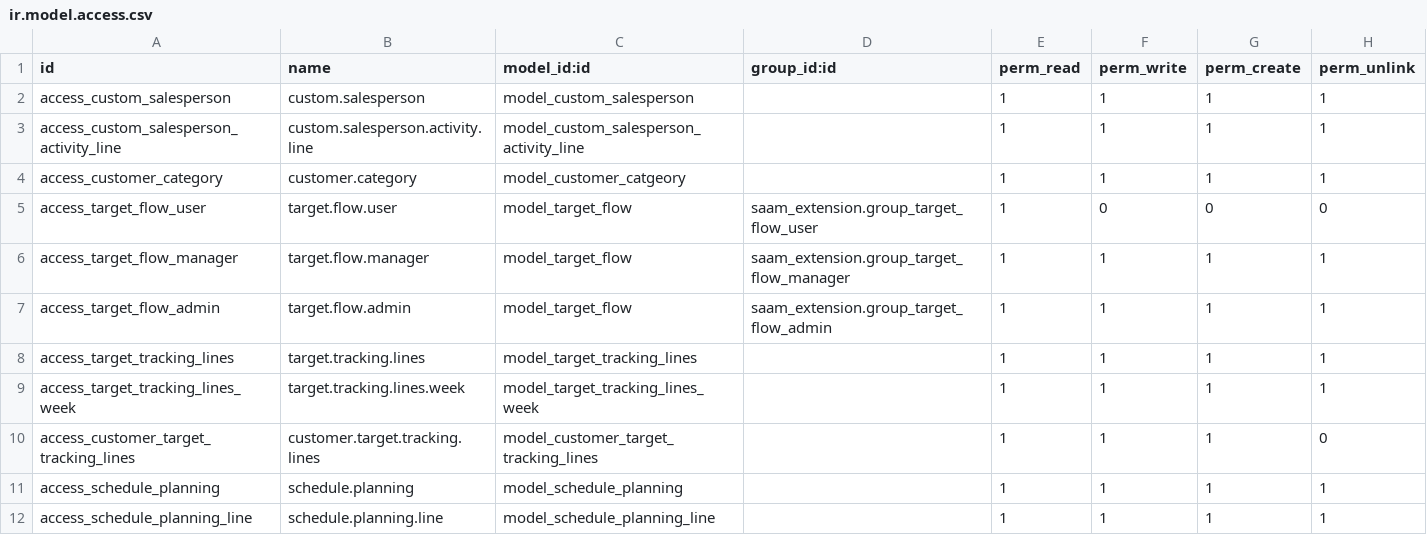
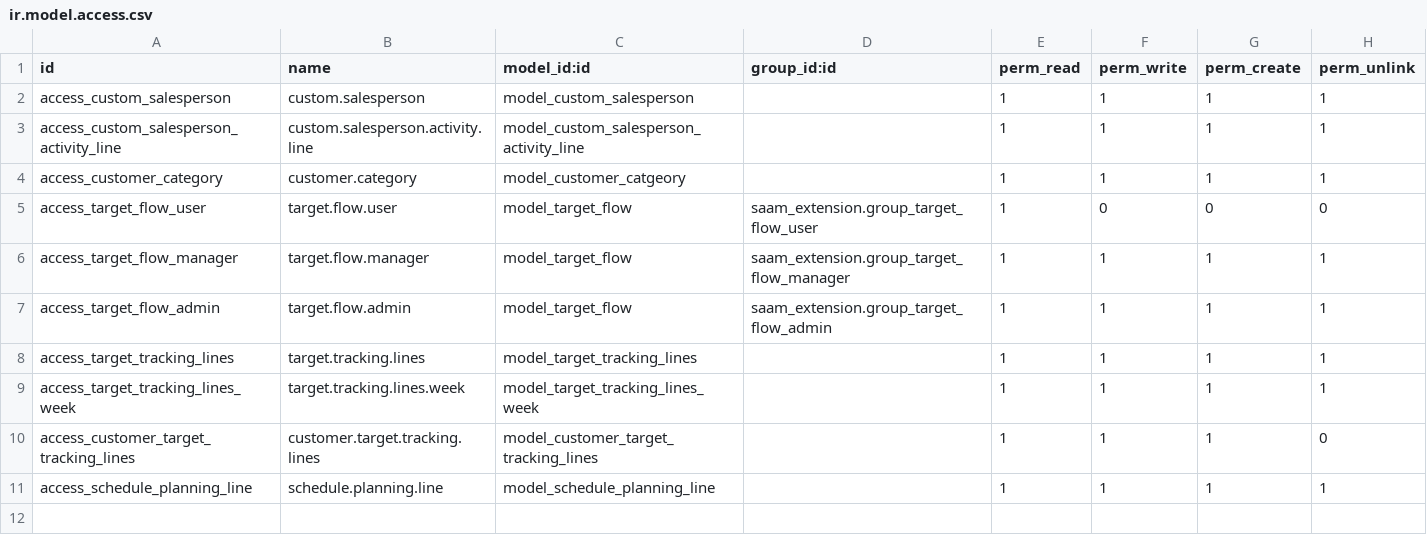
Before and after one commit to saam-ltd/Odoo, a CSV file: saam_extension/security/ir.model.access.csv, drawn as a sheet.

Commit message:
AArthi - Schedule planning removed

```diff
--- a/saam_extension/security/ir.model.access.csv
+++ b/saam_extension/security/ir.model.access.csv
@@ -10,3 +10,2 @@ access_target_tracking_lines_week,target.tracking.lines.week,model_target_tracki
 access_customer_target_tracking_lines,customer.target.tracking.lines,model_customer_target_tracking_lines,,1,1,1,0
-access_schedule_planning,schedule.planning,model_schedule_planning,,1,1,1,1
 access_schedule_planning_line,schedule.planning.line,model_schedule_planning_line,,1,1,1,1
```
Also changed, not shown: 1 other file.
